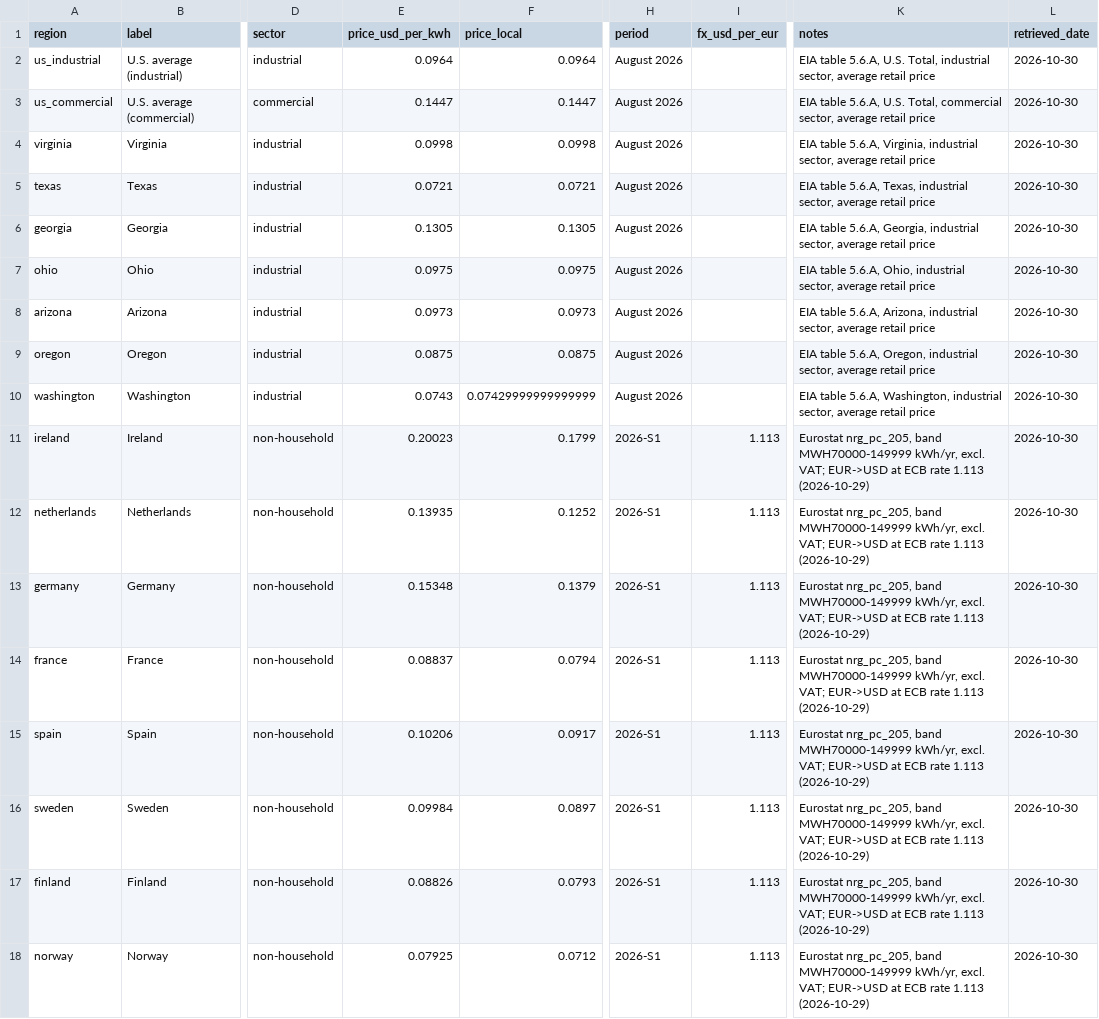
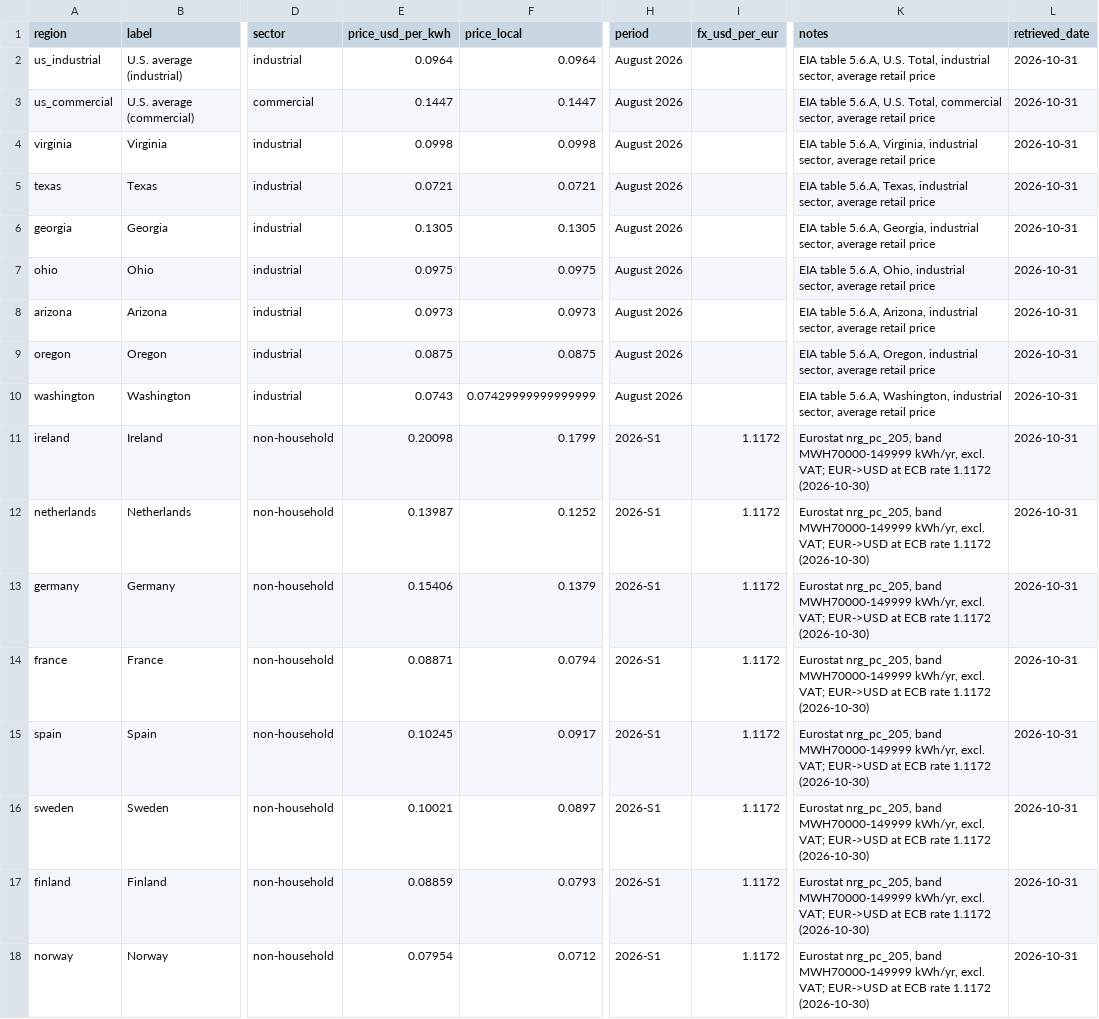
Before and after one commit to martifr4/App_reflexes, a CSV file: token_spread/data/electricity_prices.csv, drawn as a sheet; only a part is shown, gaps mark what is left out; the diff names each change by its address in the sheet, - before the commit and + after, or states it on an @@ line.

```diff
--- a/token_spread/data/electricity_prices.csv
+++ b/token_spread/data/electricity_prices.csv
-L2:L18 (retrieved_date): 2026-10-30
+L2:L18 (retrieved_date): 2026-10-31
-E11 (price_usd_per_kwh): 0.20023
+E11 (price_usd_per_kwh): 0.20098
-I11:I18 (fx_usd_per_eur): 1.113
+I11:I18 (fx_usd_per_eur): 1.1172
-K11:K18 (notes): …ECB rate 1.113 (2026-10-29)
+K11:K18 (notes): …ECB rate 1.1172 (2026-10-30)
-E12 (price_usd_per_kwh): 0.13935
+E12 (price_usd_per_kwh): 0.13987
-E13 (price_usd_per_kwh): 0.15348
+E13 (price_usd_per_kwh): 0.15406
-E14 (price_usd_per_kwh): 0.08837
+E14 (price_usd_per_kwh): 0.08871
-E15 (price_usd_per_kwh): 0.10206
+E15 (price_usd_per_kwh): 0.10245
-E16 (price_usd_per_kwh): 0.09984
+E16 (price_usd_per_kwh): 0.10021
-E17 (price_usd_per_kwh): 0.08826
+E17 (price_usd_per_kwh): 0.08859
-E18 (price_usd_per_kwh): 0.07925
+E18 (price_usd_per_kwh): 0.07954
```
Also changed, not shown: token_spread/data/api_prices.csv, token_spread/data/api_prices_price_only.csv, 35 other files.
